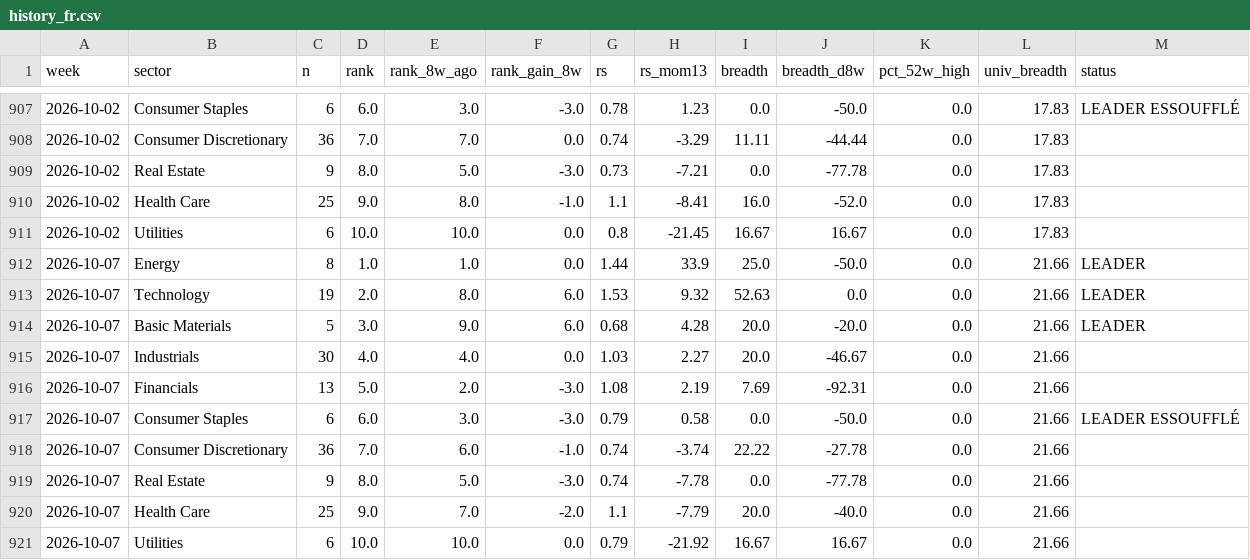
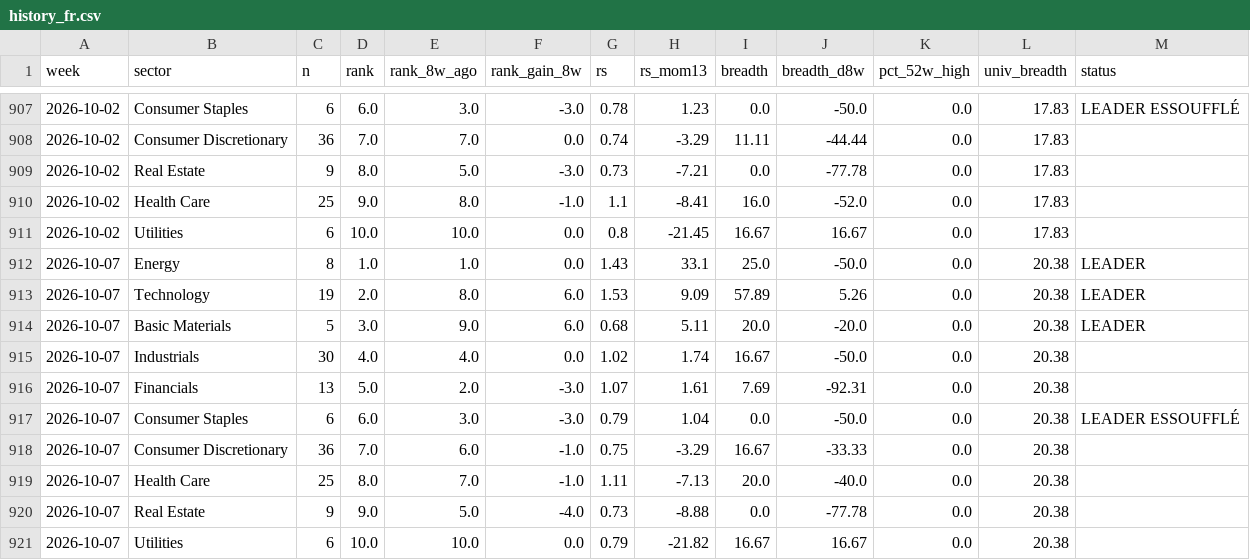
Before and after one commit to BackupBackupFede/ROTATION, a CSV file: history_fr.csv, drawn as a sheet; only a part is shown, gaps mark what is left out.

```diff
--- a/history_fr.csv
+++ b/history_fr.csv
@@ -911,11 +911,11 @@
 2026-10-02,Utilities,6,10.0,10.0,0.0,0.8,-21.45,16.67,16.67,0.0,17.83,
-2026-10-07,Energy,8,1.0,1.0,0.0,1.44,33.9,25.0,-50.0,0.0,21.66,LEADER
-2026-10-07,Technology,19,2.0,8.0,6.0,1.53,9.32,52.63,0.0,0.0,21.66,LEADER
-2026-10-07,Basic Materials,5,3.0,9.0,6.0,0.68,4.28,20.0,-20.0,0.0,21.66,LEADER
-2026-10-07,Industrials,30,4.0,4.0,0.0,1.03,2.27,20.0,-46.67,0.0,21.66,
-2026-10-07,Financials,13,5.0,2.0,-3.0,1.08,2.19,7.69,-92.31,0.0,21.66,
-2026-10-07,Consumer Staples,6,6.0,3.0,-3.0,0.79,0.58,0.0,-50.0,0.0,21.66,LEADER ESSOUFFLÉ
-2026-10-07,Consumer Discretionary,36,7.0,6.0,-1.0,0.74,-3.74,22.22,-27.78,0.0,21.66,
-2026-10-07,Real Estate,9,8.0,5.0,-3.0,0.74,-7.78,0.0,-77.78,0.0,21.66,
-2026-10-07,Health Care,25,9.0,7.0,-2.0,1.1,-7.79,20.0,-40.0,0.0,21.66,
-2026-10-07,Utilities,6,10.0,10.0,0.0,0.79,-21.92,16.67,16.67,0.0,21.66,
+2026-10-07,Energy,8,1.0,1.0,0.0,1.43,33.1,25.0,-50.0,0.0,20.38,LEADER
+2026-10-07,Technology,19,2.0,8.0,6.0,1.53,9.09,57.89,5.26,0.0,20.38,LEADER
+2026-10-07,Basic Materials,5,3.0,9.0,6.0,0.68,5.11,20.0,-20.0,0.0,20.38,LEADER
+2026-10-07,Industrials,30,4.0,4.0,0.0,1.02,1.74,16.67,-50.0,0.0,20.38,
+2026-10-07,Financials,13,5.0,2.0,-3.0,1.07,1.61,7.69,-92.31,0.0,20.38,
+2026-10-07,Consumer Staples,6,6.0,3.0,-3.0,0.79,1.04,0.0,-50.0,0.0,20.38,LEADER ESSOUFFLÉ
+2026-10-07,Consumer Discretionary,36,7.0,6.0,-1.0,0.75,-3.29,16.67,-33.33,0.0,20.38,
+2026-10-07,Health Care,25,8.0,7.0,-1.0,1.11,-7.13,20.0,-40.0,0.0,20.38,
+2026-10-07,Real Estate,9,9.0,5.0,-4.0,0.73,-8.88,0.0,-77.78,0.0,20.38,
+2026-10-07,Utilities,6,10.0,10.0,0.0,0.79,-21.82,16.67,16.67,0.0,20.38,
```
Also changed, not shown: history_us.csv, 2 other files.
